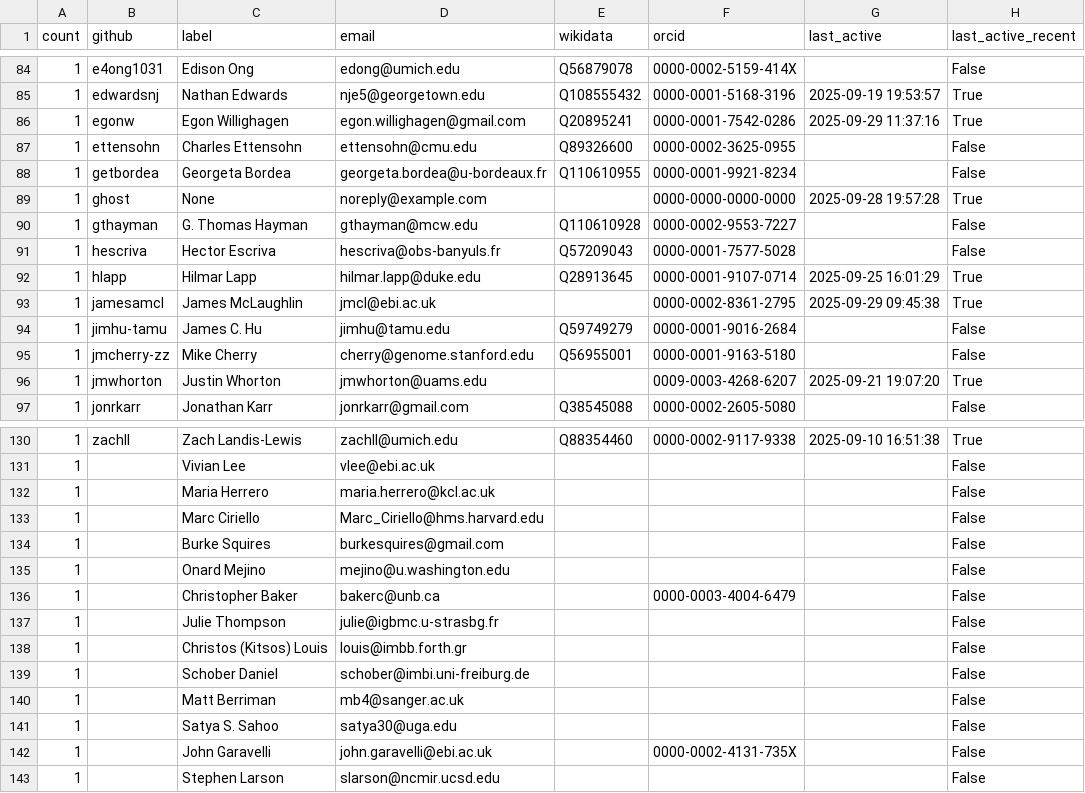
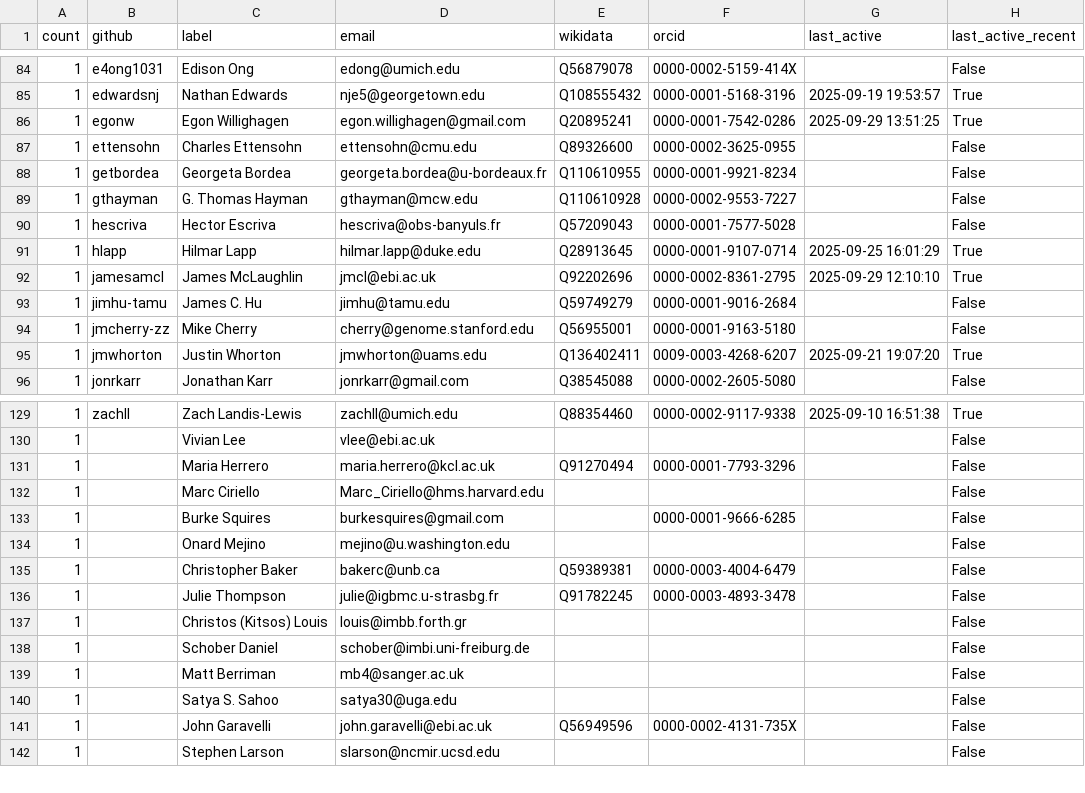
Before and after one commit to cthoyt/obo-community-health, a TSV file: data/contacts_table.tsv, drawn as a sheet; only a part is shown, gaps mark what is left out; the diff covers the shown part only.

Commit message:
Update contacts curation

```diff
--- a/data/contacts_table.tsv
+++ b/data/contacts_table.tsv
@@ -85,6 +85,5 @@ count	github	label	email	wikidata	orcid	last_active	last_active_recent
 1	edwardsnj	Nathan Edwards	nje5@georgetown.edu	Q108555432	0000-0001-5168-3196	2025-09-19 19:53:57	True
-1	egonw	Egon Willighagen	egon.willighagen@gmail.com	Q20895241	0000-0001-7542-0286	2025-09-29 11:37:16	True
+1	egonw	Egon Willighagen	egon.willighagen@gmail.com	Q20895241	0000-0001-7542-0286	2025-09-29 13:51:25	True
 1	ettensohn	Charles Ettensohn	ettensohn@cmu.edu	Q89326600	0000-0002-3625-0955		False
 1	getbordea	Georgeta Bordea	georgeta.bordea@u-bordeaux.fr	Q110610955	0000-0001-9921-8234		False
-1	ghost	None	noreply@example.com		0000-0000-0000-0000	2025-09-28 19:57:28	True
 1	gthayman	G. Thomas Hayman	gthayman@mcw.edu	Q110610928	0000-0002-9553-7227		False
@@ -92,6 +91,6 @@ count	github	label	email	wikidata	orcid	last_active	last_active_recent
 1	hlapp	Hilmar Lapp	hilmar.lapp@duke.edu	Q28913645	0000-0001-9107-0714	2025-09-25 16:01:29	True
-1	jamesamcl	James McLaughlin	jmcl@ebi.ac.uk		0000-0002-8361-2795	2025-09-29 09:45:38	True
+1	jamesamcl	James McLaughlin	jmcl@ebi.ac.uk	Q92202696	0000-0002-8361-2795	2025-09-29 12:10:10	True
 1	jimhu-tamu	James C. Hu	jimhu@tamu.edu	Q59749279	0000-0001-9016-2684		False
 1	jmcherry-zz	Mike Cherry	cherry@genome.stanford.edu	Q56955001	0000-0001-9163-5180		False
-1	jmwhorton	Justin Whorton	jmwhorton@uams.edu		0009-0003-4268-6207	2025-09-21 19:07:20	True
+1	jmwhorton	Justin Whorton	jmwhorton@uams.edu	Q136402411	0009-0003-4268-6207	2025-09-21 19:07:20	True
 1	jonrkarr	Jonathan Karr	jonrkarr@gmail.com	Q38545088	0000-0002-2605-5080		False
@@ -131,8 +130,8 @@ count	github	label	email	wikidata	orcid	last_active	last_active_recent
 1		Vivian Lee	vlee@ebi.ac.uk				False
-1		Maria Herrero	maria.herrero@kcl.ac.uk				False
+1		Maria Herrero	maria.herrero@kcl.ac.uk	Q91270494	0000-0001-7793-3296		False
 1		Marc Ciriello	Marc_Ciriello@hms.harvard.edu				False
-1		Burke Squires	burkesquires@gmail.com				False
+1		Burke Squires	burkesquires@gmail.com		0000-0001-9666-6285		False
 1		Onard Mejino	mejino@u.washington.edu				False
-1		Christopher Baker	bakerc@unb.ca		0000-0003-4004-6479		False
-1		Julie Thompson	julie@igbmc.u-strasbg.fr				False
+1		Christopher Baker	bakerc@unb.ca	Q59389381	0000-0003-4004-6479		False
+1		Julie Thompson	julie@igbmc.u-strasbg.fr	Q91782245	0000-0003-4893-3478		False
 1		Christos (Kitsos) Louis	louis@imbb.forth.gr				False
@@ -141,3 +140,3 @@ count	github	label	email	wikidata	orcid	last_active	last_active_recent
 1		Satya S. Sahoo	satya30@uga.edu				False
-1		John Garavelli	john.garavelli@ebi.ac.uk		0000-0002-4131-735X		False
+1		John Garavelli	john.garavelli@ebi.ac.uk	Q56949596	0000-0002-4131-735X		False
 1		Stephen Larson	slarson@ncmir.ucsd.edu				False
```
Also changed, not shown: 11 edited cells elsewhere in this file, 3 other files.
